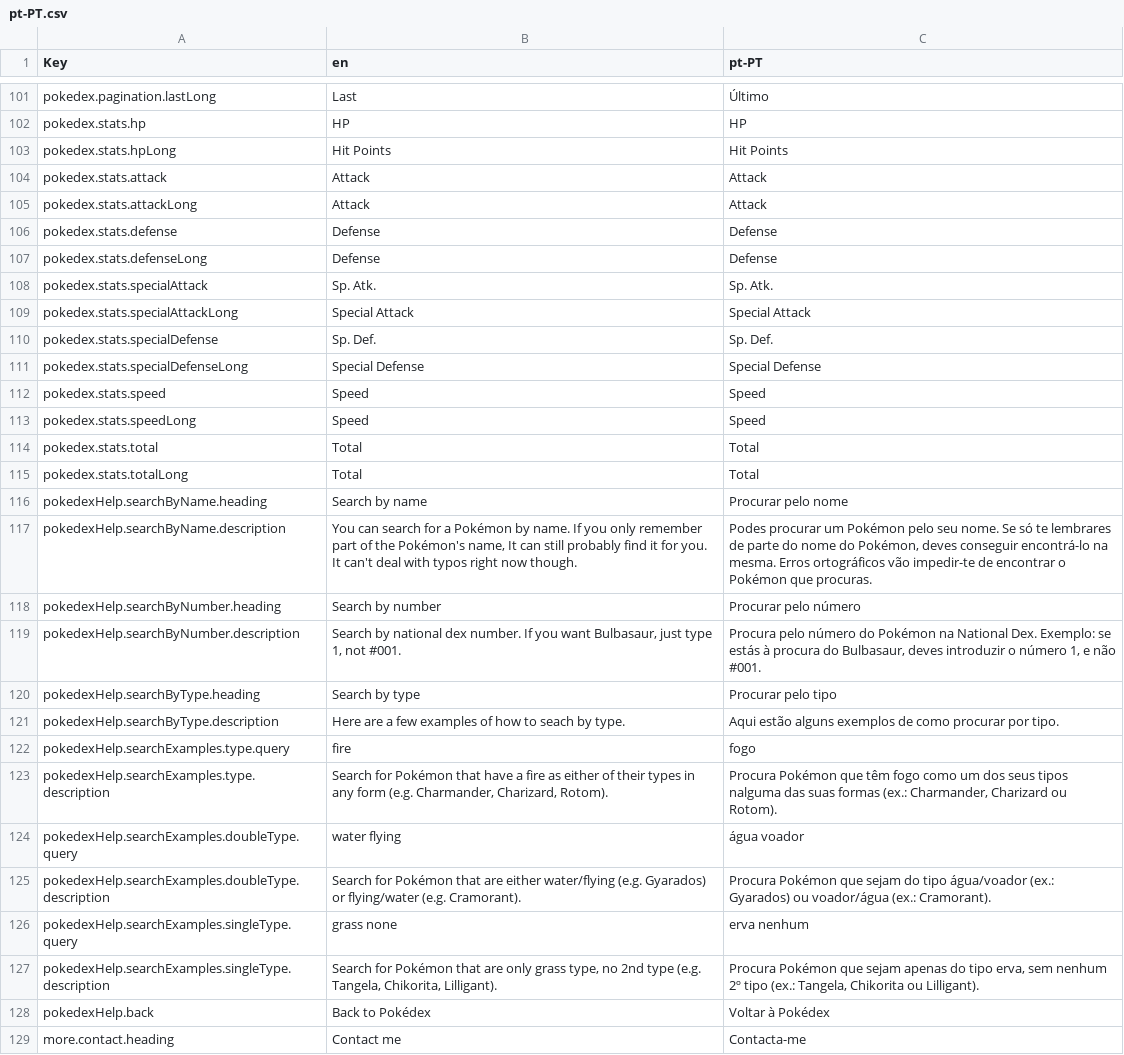
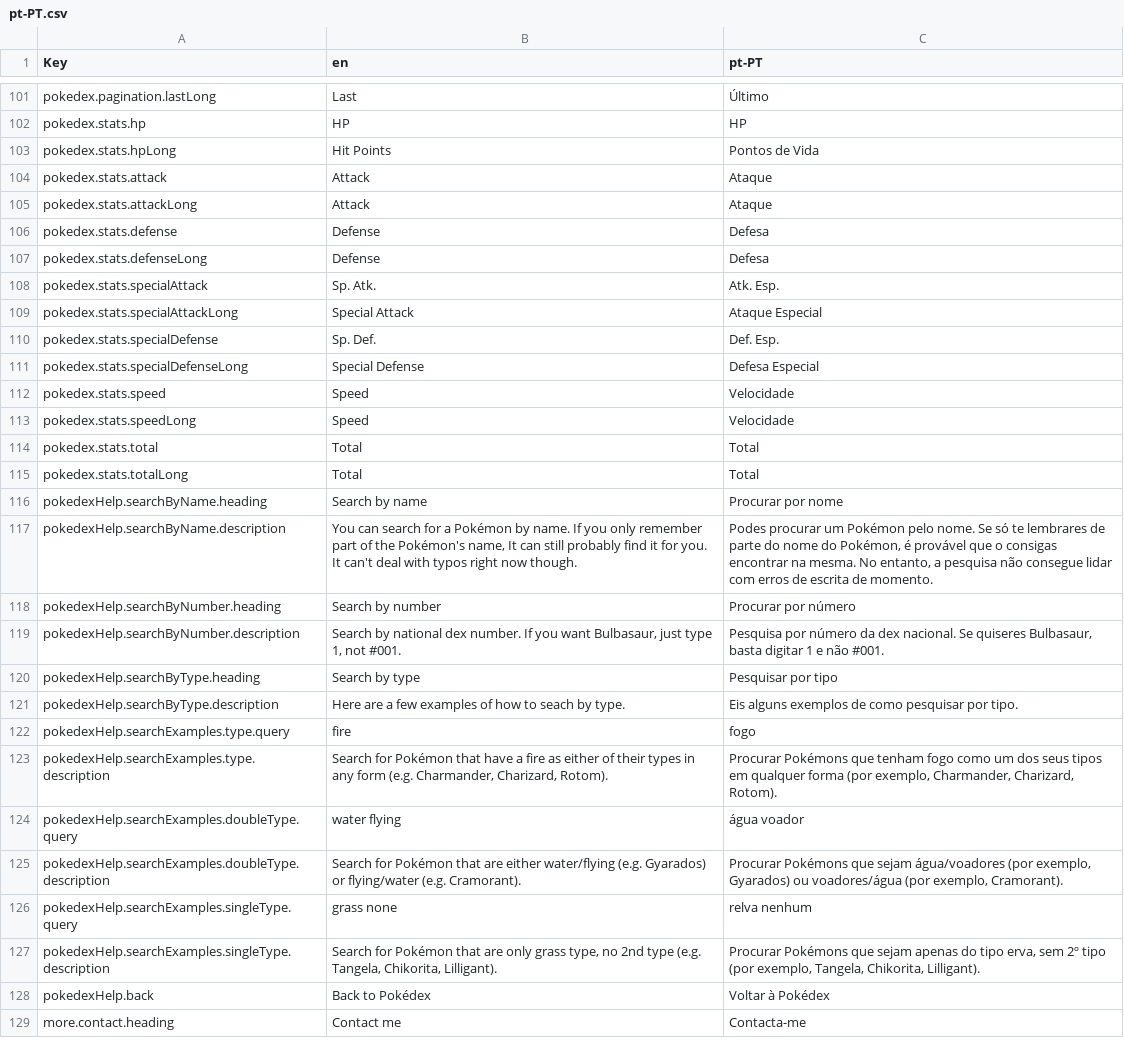
Before and after one commit to wavebeem/pkmn.help, a CSV file: public/translations/pt-PT.csv, drawn as a sheet; only a part is shown, gaps mark what is left out; the diff covers the shown part only.

```diff
--- a/public/translations/pt-PT.csv
+++ b/public/translations/pt-PT.csv
@@ -102,27 +102,27 @@ pokedex.pagination.lastLong,Last,Último
 pokedex.stats.hp,HP,HP
-pokedex.stats.hpLong,Hit Points,Hit Points
-pokedex.stats.attack,Attack,Attack
-pokedex.stats.attackLong,Attack,Attack
-pokedex.stats.defense,Defense,Defense
-pokedex.stats.defenseLong,Defense,Defense
-pokedex.stats.specialAttack,Sp. Atk.,Sp. Atk.
-pokedex.stats.specialAttackLong,Special Attack,Special Attack
-pokedex.stats.specialDefense,Sp. Def.,Sp. Def.
-pokedex.stats.specialDefenseLong,Special Defense,Special Defense
-pokedex.stats.speed,Speed,Speed
-pokedex.stats.speedLong,Speed,Speed
+pokedex.stats.hpLong,Hit Points,Pontos de Vida
+pokedex.stats.attack,Attack,Ataque
+pokedex.stats.attackLong,Attack,Ataque
+pokedex.stats.defense,Defense,Defesa
+pokedex.stats.defenseLong,Defense,Defesa
+pokedex.stats.specialAttack,Sp. Atk.,Atk. Esp.
+pokedex.stats.specialAttackLong,Special Attack,Ataque Especial
+pokedex.stats.specialDefense,Sp. Def.,Def. Esp.
+pokedex.stats.specialDefenseLong,Special Defense,Defesa Especial
+pokedex.stats.speed,Speed,Velocidade
+pokedex.stats.speedLong,Speed,Velocidade
 pokedex.stats.total,Total,Total
 pokedex.stats.totalLong,Total,Total
-pokedexHelp.searchByName.heading,Search by name,Procurar pelo nome
-pokedexHelp.searchByName.description,"You can search for a Pokémon by name. If you only remember part of the Pokémon's name, It can still probably find it for you. It can't deal with typos right now though.","Podes procurar um Pokémon pelo seu nome. Se só te lembrares de parte do nome do Pokémon, deves conseguir encontrá-lo na mesma. Erros ortográficos vão impedir-te de encontrar o Pokémon que procuras."
-pokedexHelp.searchByNumber.heading,Search by number,Procurar pelo número
-pokedexHelp.searchByNumber.description,"Search by national dex number. If you want Bulbasaur, just type 1, not #001.","Procura pelo número do Pokémon na National Dex. Exemplo: se estás à procura do Bulbasaur, deves introduzir o número 1, e não #001."
-pokedexHelp.searchByType.heading,Search by type,Procurar pelo tipo
-pokedexHelp.searchByType.description,Here are a few examples of how to seach by type.,Aqui estão alguns exemplos de como procurar por tipo.
+pokedexHelp.searchByName.heading,Search by name,Procurar por nome
+pokedexHelp.searchByName.description,"You can search for a Pokémon by name. If you only remember part of the Pokémon's name, It can still probably find it for you. It can't deal with typos right now though.","Podes procurar um Pokémon pelo nome. Se só te lembrares de parte do nome do Pokémon, é provável que o consigas encontrar na mesma. No entanto, a pesquisa não consegue lidar com erros de escrita de momento."
+pokedexHelp.searchByNumber.heading,Search by number,Procurar por número
+pokedexHelp.searchByNumber.description,"Search by national dex number. If you want Bulbasaur, just type 1, not #001.","Pesquisa por número da dex nacional. Se quiseres Bulbasaur, basta digitar 1 e não #001."
+pokedexHelp.searchByType.heading,Search by type,Pesquisar por tipo
+pokedexHelp.searchByType.description,Here are a few examples of how to seach by type.,Eis alguns exemplos de como pesquisar por tipo.
 pokedexHelp.searchExamples.type.query,fire,fogo
-pokedexHelp.searchExamples.type.description,"Search for Pokémon that have a fire as either of their types in any form (e.g. Charmander, Charizard, Rotom).","Procura Pokémon que têm fogo como um dos seus tipos nalguma das suas formas (ex.: Charmander, Charizard ou Rotom)."
+pokedexHelp.searchExamples.type.description,"Search for Pokémon that have a fire as either of their types in any form (e.g. Charmander, Charizard, Rotom).","Procurar Pokémons que tenham fogo como um dos seus tipos em qualquer forma (por exemplo, Charmander, Charizard, Rotom)."
 pokedexHelp.searchExamples.doubleType.query,water flying,água voador
-pokedexHelp.searchExamples.doubleType.description,Search for Pokémon that are either water/flying (e.g. Gyarados) or flying/water (e.g. Cramorant).,Procura Pokémon que sejam do tipo água/voador (ex.: Gyarados) ou voador/água (ex.: Cramorant).
-pokedexHelp.searchExamples.singleType.query,grass none,erva nenhum
-pokedexHelp.searchExamples.singleType.description,"Search for Pokémon that are only grass type, no 2nd type (e.g. Tangela, Chikorita, Lilligant).","Procura Pokémon que sejam apenas do tipo erva, sem nenhum 2º tipo (ex.: Tangela, Chikorita ou Lilligant)."
+pokedexHelp.searchExamples.doubleType.description,Search for Pokémon that are either water/flying (e.g. Gyarados) or flying/water (e.g. Cramorant).,"Procurar Pokémons que sejam água/voadores (por exemplo, Gyarados) ou voadores/água (por exemplo, Cramorant)."
+pokedexHelp.searchExamples.singleType.query,grass none,relva nenhum
+pokedexHelp.searchExamples.singleType.description,"Search for Pokémon that are only grass type, no 2nd type (e.g. Tangela, Chikorita, Lilligant).","Procurar Pokémons que sejam apenas do tipo erva, sem 2º tipo (por exemplo, Tangela, Chikorita, Lilligant)."
 pokedexHelp.back,Back to Pokédex,Voltar à Pokédex
```
Also changed, not shown: 121 edited cells elsewhere in this file, 2 other files.
